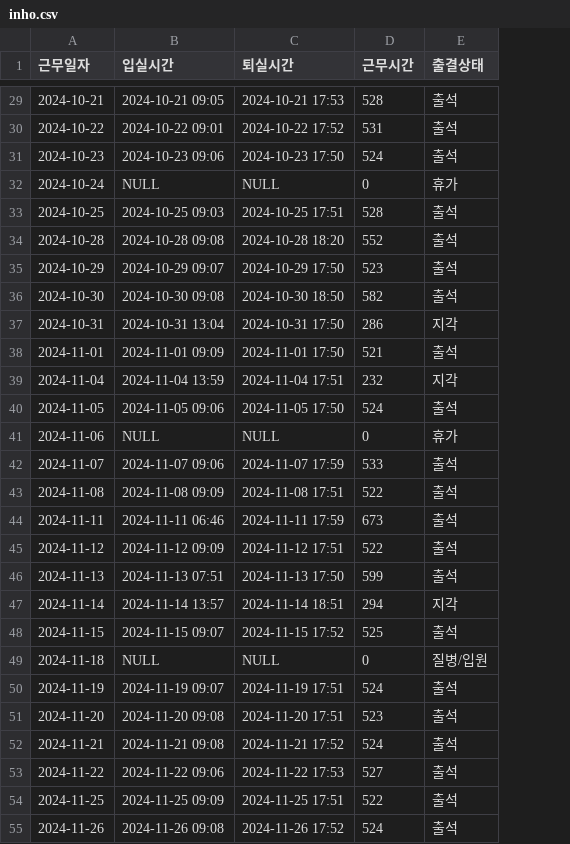
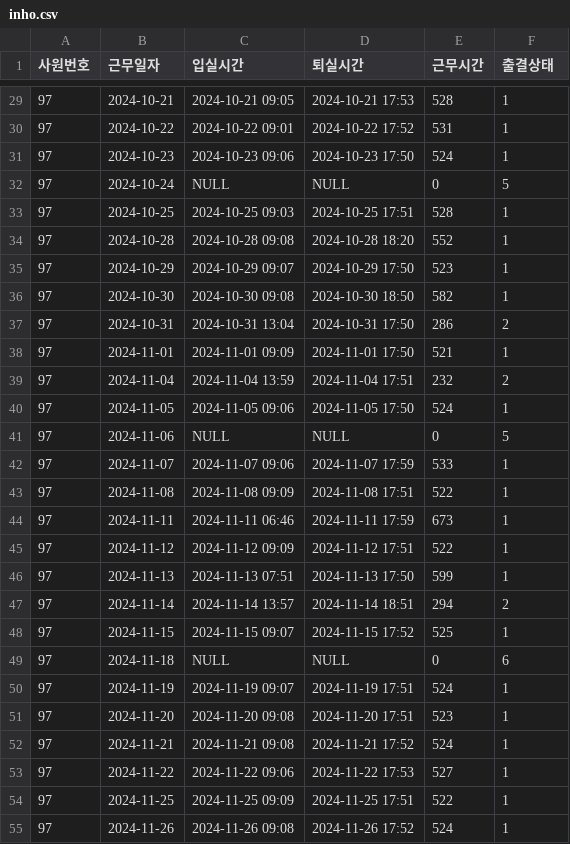
Before and after one commit to nhnacademy-aiot2-pangyo-coffee-legends/work-entry-service, a CSV file: src/main/resources/work-log/inho/inho.csv, drawn as a sheet; only a part is shown, gaps mark what is left out; addresses are those after the commit; the diff covers the shown part only; the diff names each change by its address in the sheet, - before the commit and + after, or states it on an @@ line.

```diff
--- a/src/main/resources/work-log/inho/inho.csv
+++ b/src/main/resources/work-log/inho/inho.csv
+column A (사원번호), rows 29-55: all 97
-F29:F31 (출결상태): 출석
+F29:F31 (출결상태): 1
-F32 (출결상태): 휴가
+F32 (출결상태): 5
-F33:F36 (출결상태): 출석
+F33:F36 (출결상태): 1
-F37 (출결상태): 지각
+F37 (출결상태): 2
-F38 (출결상태): 출석
+F38 (출결상태): 1
-F39 (출결상태): 지각
+F39 (출결상태): 2
-F40 (출결상태): 출석
+F40 (출결상태): 1
-F41 (출결상태): 휴가
+F41 (출결상태): 5
-F42:F46 (출결상태): 출석
+F42:F46 (출결상태): 1
-F47 (출결상태): 지각
+F47 (출결상태): 2
-F48 (출결상태): 출석
+F48 (출결상태): 1
-F49 (출결상태): 질병/입원
+F49 (출결상태): 6
-F50:F55 (출결상태): 출석
+F50:F55 (출결상태): 1
```
Also changed, not shown: 124 edited cells elsewhere in this file, src/main/resources/work-log/hyeongho/hyeongho.csv, src/main/resources/work-log/miseong/miseong.csv, 23 other files.
